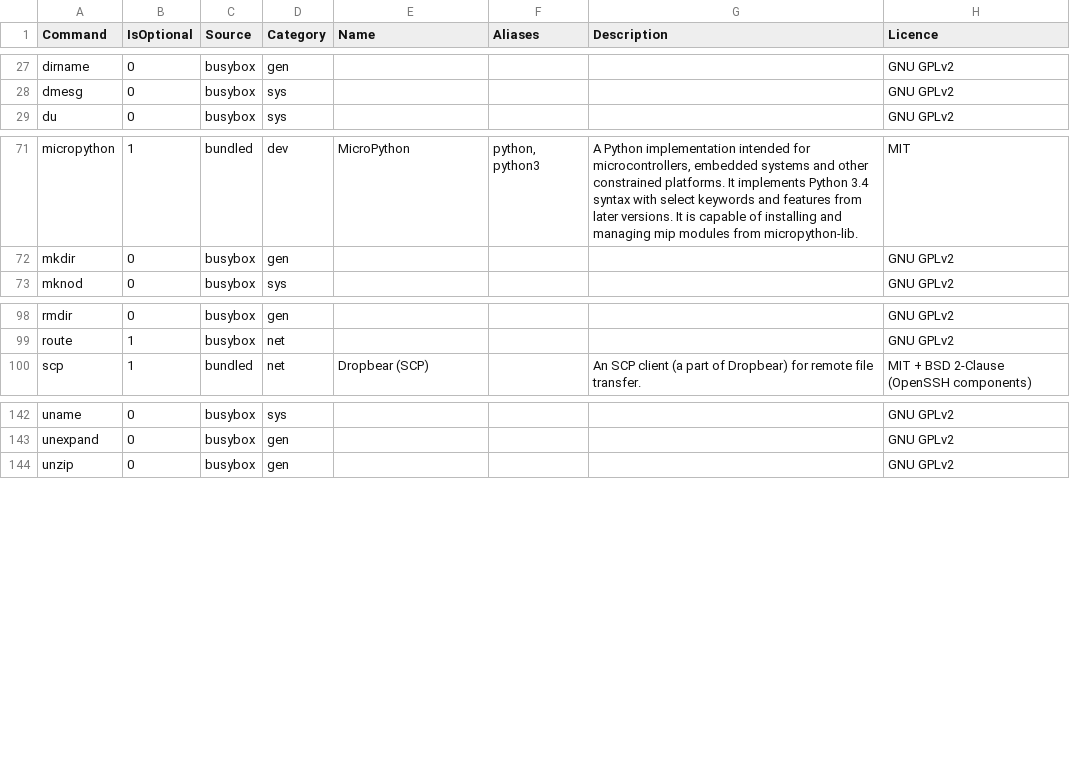
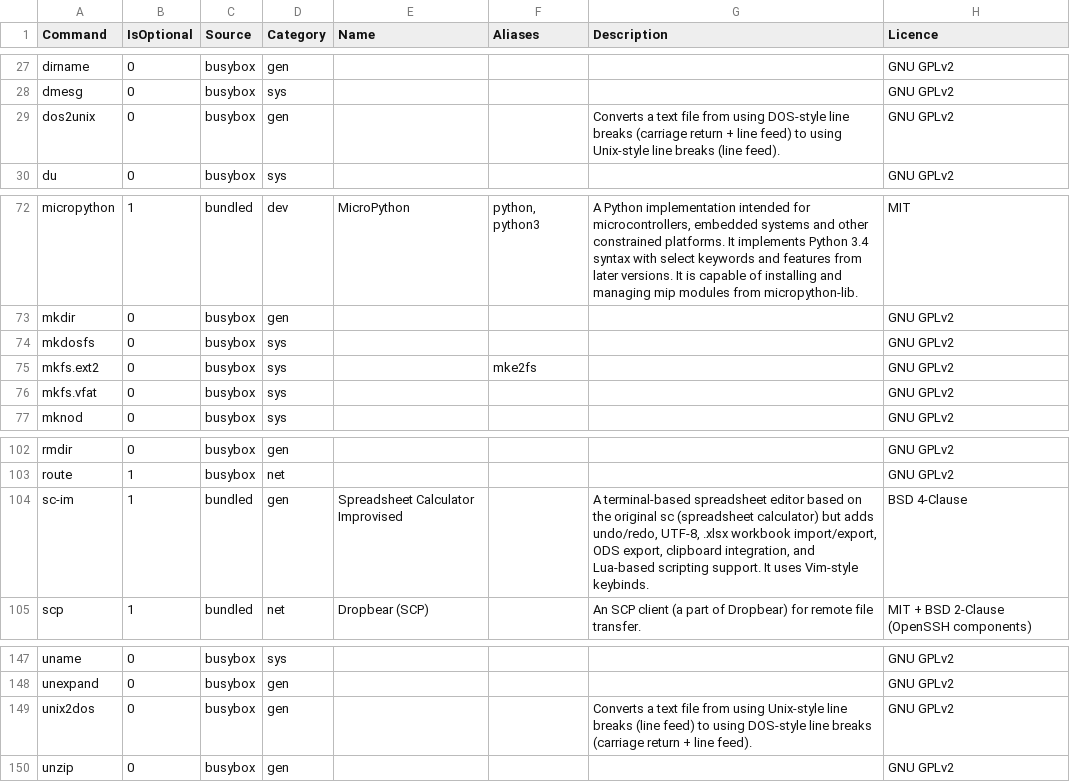
Before and after one commit to SharktasticA/shorkhelp, a CSV file: programs.csv, drawn as a sheet; only a part is shown, gaps mark what is left out; the diff names each change by its address in the sheet, - before the commit and + after, or states it on an @@ line.

Commit message:
Update programs.csv

```diff
--- a/programs.csv
+++ b/programs.csv
+row 29: dos2unix | 0 | busybox | gen |  |  | Converts a text file from using DOS-style line breaks (carriage return + line feed) to using Unix-style line breaks (line feed). | GNU GPLv2
+row 74: mkdosfs | 0 | busybox | sys |  |  |  | GNU GPLv2
+row 75: mkfs.ext2 | 0 | busybox | sys |  | mke2fs |  | GNU GPLv2
+row 76: mkfs.vfat | 0 | busybox | sys |  |  |  | GNU GPLv2
+row 104: sc-im | 1 | bundled | gen | Spreadsheet Calculator Improvised |  | A terminal-based spreadsheet editor based on the original sc (spreadsheet calculator) but adds undo/redo, UTF-8, .xlsx workbook import/export, ODS export, clipboard integration, and Lua-based scripting support. It uses Vim-style keybinds. | BSD 4-Clause
+row 149: unix2dos | 0 | busybox | gen |  |  | Converts a text file from using Unix-style line breaks (line feed) to using DOS-style line breaks (carriage return + line feed). | GNU GPLv2
```
